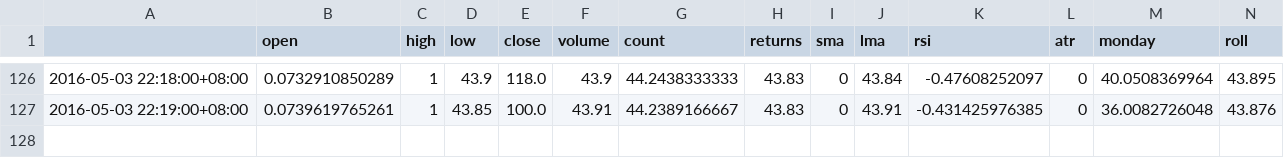
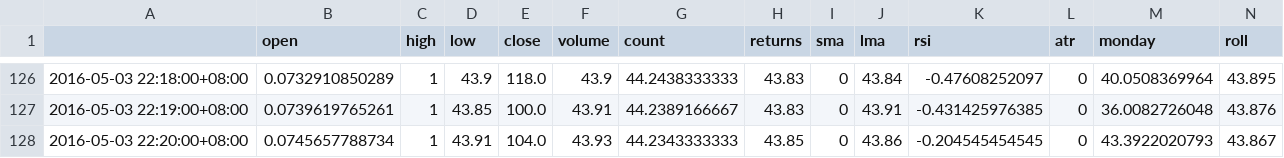
Before and after one commit to FaGuoMa/Azure-IB, a CSV file: hack_avocado/ohlc.csv, drawn as a sheet; only a part is shown, gaps mark what is left out; rows hold the shown columns only; the diff names each change by its address in the sheet, - before the commit and + after, or states it on an @@ line.

```diff
--- a/hack_avocado/ohlc.csv
+++ b/hack_avocado/ohlc.csv
+row 128: 2016-05-03 22:20:00+08:00 | 0.0745657788734 | 1 | 43.91 | 104.0 | 43.93 | 44.2343333333 | 43.85 | 0 | 43.86 | -0.204545454545 | 0 | 43.3922020793 | 43.867
```
Also changed, not shown: 3 other files.
